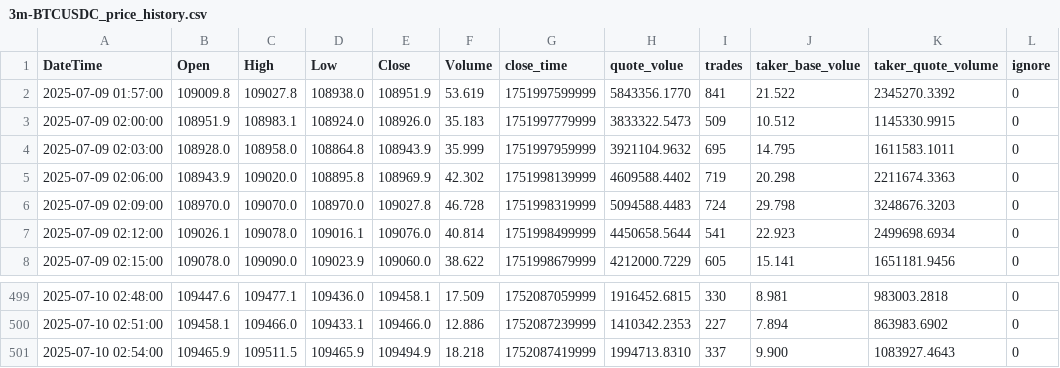
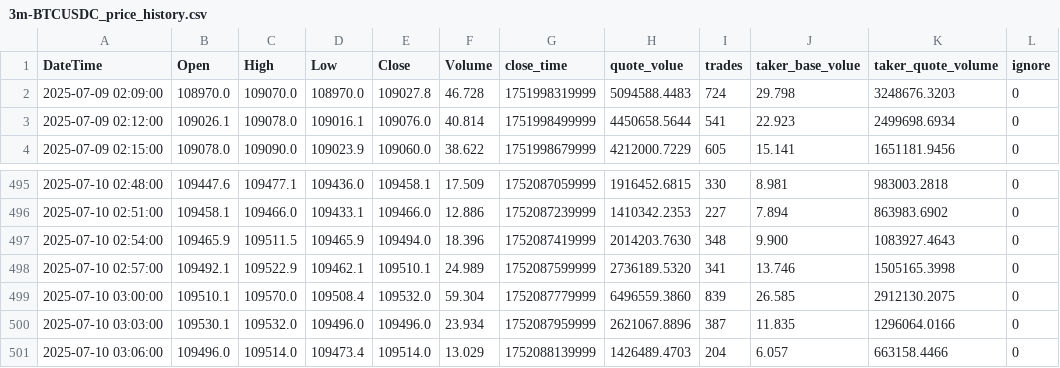
Before and after one commit to SaxonJeremye/hwy, a CSV file: h/3m-BTCUSDC_price_history.csv, drawn as a sheet; only a part is shown, gaps mark what is left out.

Commit message:
update h/3m-BTCUSDC_price_history.csv

```diff
--- a/h/3m-BTCUSDC_price_history.csv
+++ b/h/3m-BTCUSDC_price_history.csv
@@ -1,6 +1,2 @@
 DateTime,Open,High,Low,Close,Volume,close_time,quote_volue,trades,taker_base_volue,taker_quote_volume,ignore
-2025-07-09 01:57:00,109009.8,109027.8,108938.0,108951.9,53.619,1751997599999,5843356.1770,841,21.522,2345270.3392,0
-2025-07-09 02:00:00,108951.9,108983.1,108924.0,108926.0,35.183,1751997779999,3833322.5473,509,10.512,1145330.9915,0
-2025-07-09 02:03:00,108928.0,108958.0,108864.8,108943.9,35.999,1751997959999,3921104.9632,695,14.795,1611583.1011,0
-2025-07-09 02:06:00,108943.9,109020.0,108895.8,108969.9,42.302,1751998139999,4609588.4402,719,20.298,2211674.3363,0
 2025-07-09 02:09:00,108970.0,109070.0,108970.0,109027.8,46.728,1751998319999,5094588.4483,724,29.798,3248676.3203,0
@@ -500,2 +496,6 @@ DateTime,Open,High,Low,Close,Volume,close_time,quote_volue,trades,taker_base_vol
 2025-07-10 02:51:00,109458.1,109466.0,109433.1,109466.0,12.886,1752087239999,1410342.2353,227,7.894,863983.6902,0
-2025-07-10 02:54:00,109465.9,109511.5,109465.9,109494.9,18.218,1752087419999,1994713.8310,337,9.900,1083927.4643,0
+2025-07-10 02:54:00,109465.9,109511.5,109465.9,109494.0,18.396,1752087419999,2014203.7630,348,9.900,1083927.4643,0
+2025-07-10 02:57:00,109492.1,109522.9,109462.1,109510.1,24.989,1752087599999,2736189.5320,341,13.746,1505165.3998,0
+2025-07-10 03:00:00,109510.1,109570.0,109508.4,109532.0,59.304,1752087779999,6496559.3860,839,26.585,2912130.2075,0
+2025-07-10 03:03:00,109530.1,109532.0,109496.0,109496.0,23.934,1752087959999,2621067.8896,387,11.835,1296064.0166,0
+2025-07-10 03:06:00,109496.0,109514.0,109473.4,109514.0,13.029,1752088139999,1426489.4703,204,6.057,663158.4466,0
```
